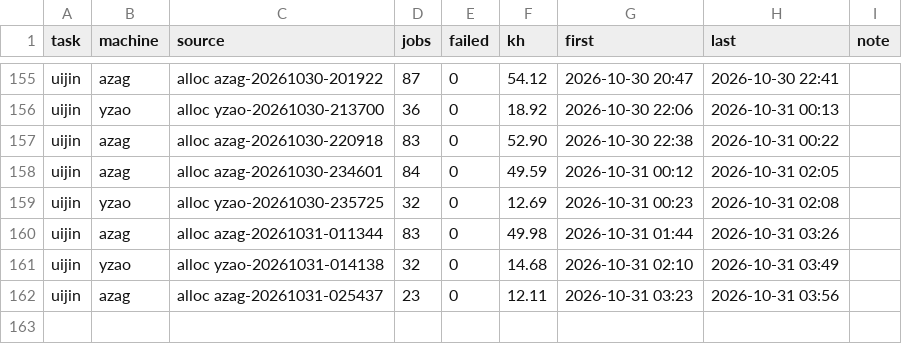
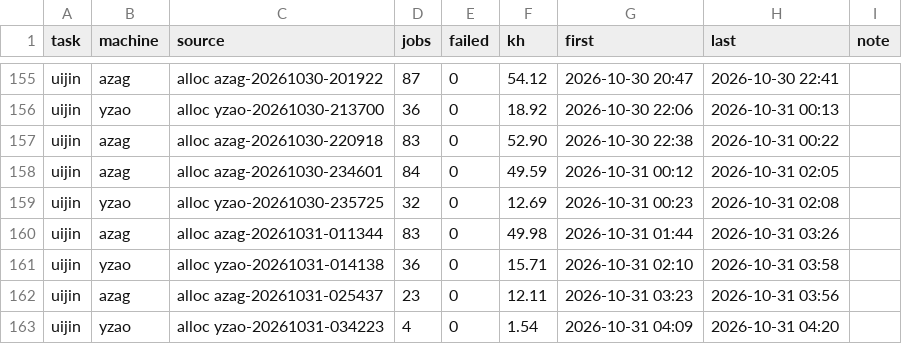
Before and after one commit to laussy/ten-go, a TSV file: ledger.tsv, drawn as a sheet; only a part is shown, gaps mark what is left out.

Commit message:
done: yzao-20261031-014138: +2 pumps (14/14 done), finished, 15.7 kh spent; yzao-20261031-034223: 1.5 kh spent

```diff
--- a/ledger.tsv
+++ b/ledger.tsv
@@ -160,3 +160,4 @@ uijin	yzao	alloc yzao-20261030-235725	32	0	12.69	2026-10-31 00:23	2026-10-31 02:
 uijin	azag	alloc azag-20261031-011344	83	0	49.98	2026-10-31 01:44	2026-10-31 03:26	
-uijin	yzao	alloc yzao-20261031-014138	32	0	14.68	2026-10-31 02:10	2026-10-31 03:49	
+uijin	yzao	alloc yzao-20261031-014138	36	0	15.71	2026-10-31 02:10	2026-10-31 03:58	
 uijin	azag	alloc azag-20261031-025437	23	0	12.11	2026-10-31 03:23	2026-10-31 03:56	
+uijin	yzao	alloc yzao-20261031-034223	4	0	1.54	2026-10-31 04:09	2026-10-31 04:20	
```
Also changed, not shown: 2 other files.
